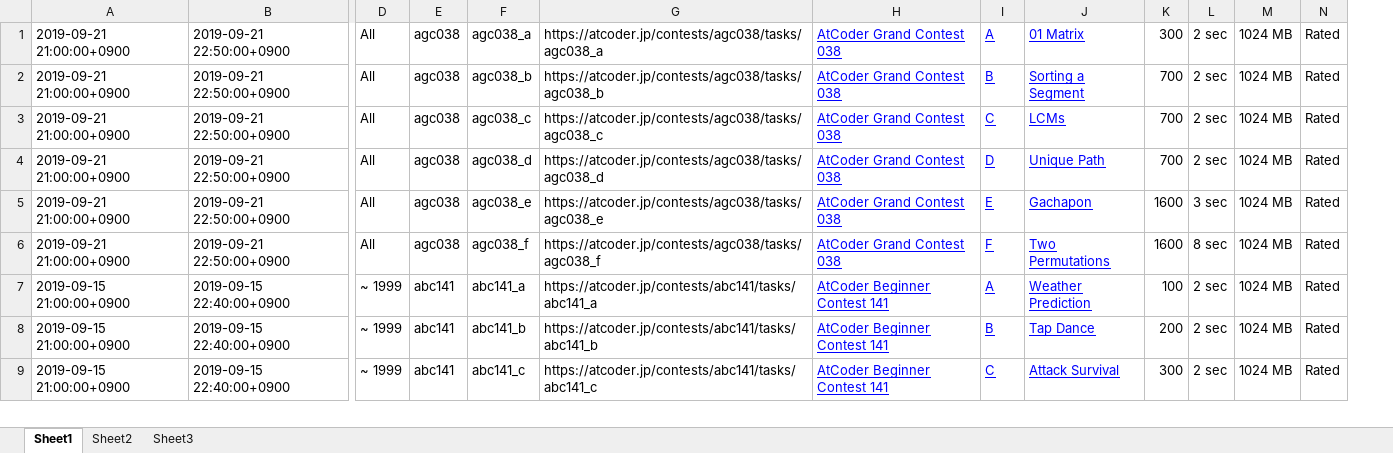
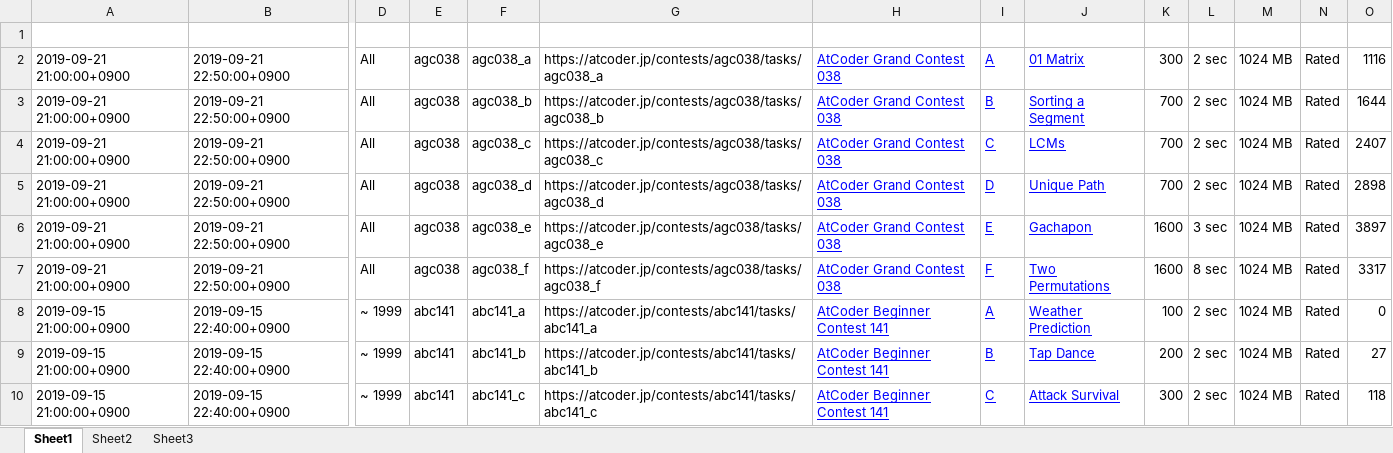
Before and after one commit to wacchoz/kyopro, an Excel workbook: AtCoderProblemList.xlsx, sheet Sheet1, drawn as a sheet; only a part is shown, gaps mark what is left out; values as stored, in another font and other column widths than the file's, no borders; addresses are those after the commit; rows hold the shown columns only; the diff names each change by its address in the sheet, - before the commit and + after, or states it on an @@ line.

Commit message:
excelにdifficulty追加

```diff
--- a/AtCoderProblemList.xlsx (sheet Sheet1)
+++ b/AtCoderProblemList.xlsx (sheet Sheet1)
+column O, rows 2-10: 1116 | 1644 | 2407 | 2898 | 3897 | 3317 | 0 | 27 | 118
+row 1: (empty)
```
